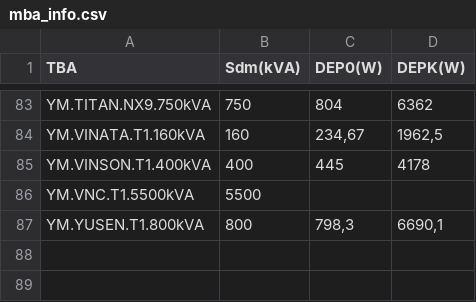
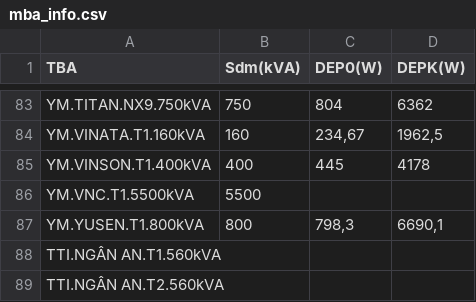
Before and after one commit to Gelex-Electric/shared-diary-pocketbase, a CSV file: public/mba_info.csv, drawn as a sheet; only a part is shown, gaps mark what is left out; the diff names each change by its address in the sheet, - before the commit and + after, or states it on an @@ line.

```diff
--- a/public/mba_info.csv
+++ b/public/mba_info.csv
+row 88: TTI.NGÂN AN.T1.560kVA
+row 89: TTI.NGÂN AN.T2.560kVA
```
Also changed, not shown: public/line_info.csv, public/metterinfo.csv, 4 other files.
